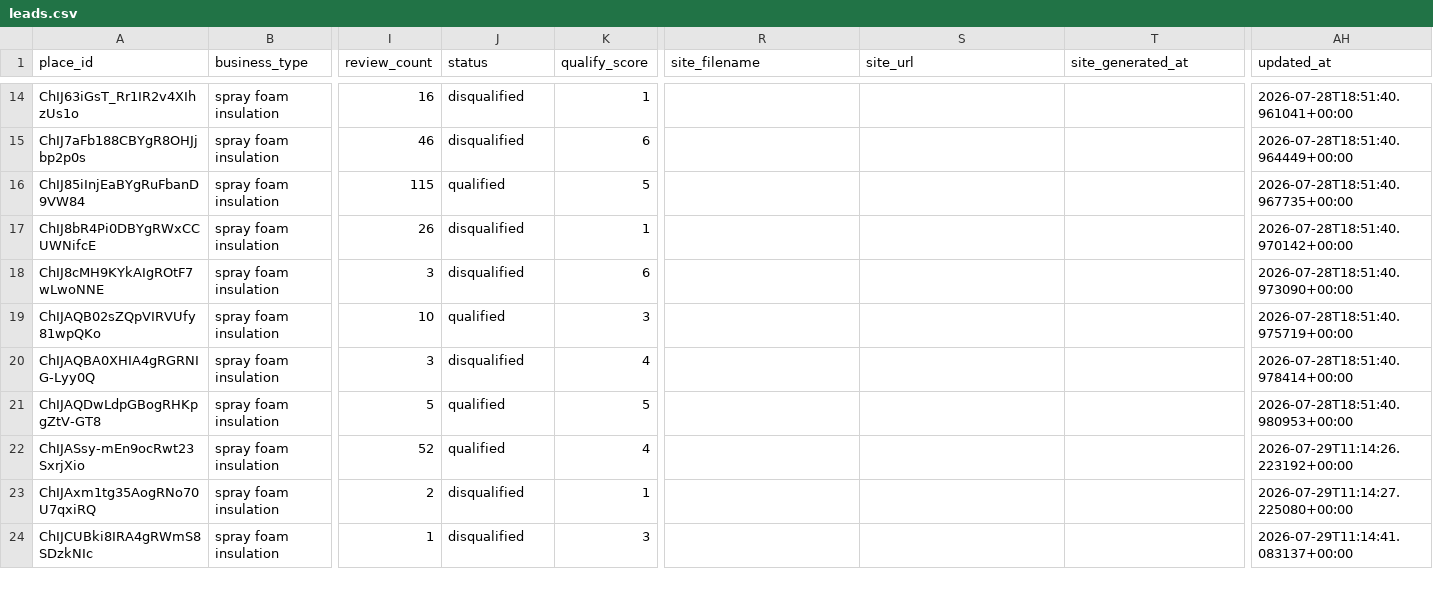
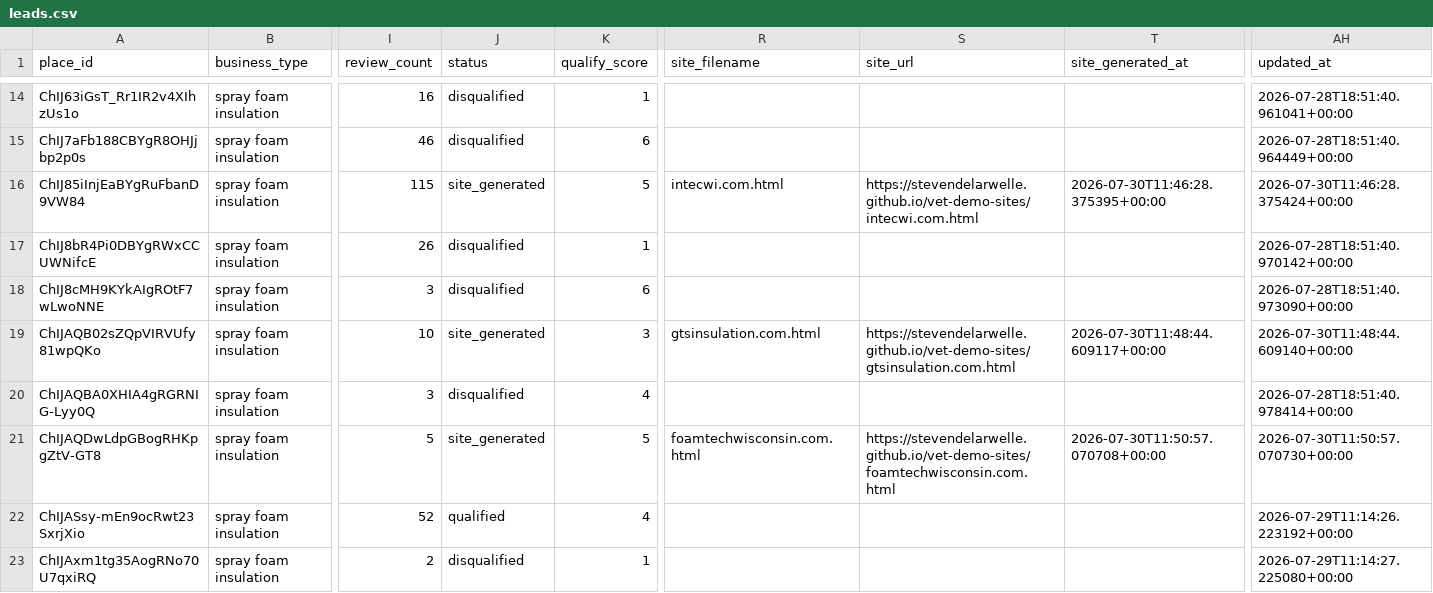
Before and after one commit to stevendelarwelle/hosted-site-outreach, a CSV file: data/leads.csv, drawn as a sheet; only a part is shown, gaps mark what is left out; the shorter side is filled out with more unchanged rows; the diff names each change by its address in the sheet, - before the commit and + after, or states it on an @@ line.

```diff
--- a/data/leads.csv
+++ b/data/leads.csv
-J16 (status): qualified
+J16 (status): site_generated
-R16 (site_filename): (empty)
+R16 (site_filename): intecwi.com.html
-S16 (site_url): (empty)
+S16 (site_url): https://stevendelarwelle.github.io/vet-demo-sites/intecwi.com.html
-T16 (site_generated_at): (empty)
+T16 (site_generated_at): 2026-07-30T11:46:28.375395+00:00
-AH16 (updated_at): 2026-07-28T18:51:40.967735+00:00
+AH16 (updated_at): 2026-07-30T11:46:28.375424+00:00
-J19 (status): qualified
+J19 (status): site_generated
-R19 (site_filename): (empty)
+R19 (site_filename): gtsinsulation.com.html
-S19 (site_url): (empty)
+S19 (site_url): https://stevendelarwelle.github.io/vet-demo-sites/gtsinsulation.com.html
-T19 (site_generated_at): (empty)
+T19 (site_generated_at): 2026-07-30T11:48:44.609117+00:00
-AH19 (updated_at): 2026-07-28T18:51:40.975719+00:00
+AH19 (updated_at): 2026-07-30T11:48:44.609140+00:00
-J21 (status): qualified
+J21 (status): site_generated
-R21 (site_filename): (empty)
+R21 (site_filename): foamtechwisconsin.com.html
-S21 (site_url): (empty)
+S21 (site_url): https://stevendelarwelle.github.io/vet-demo-sites/foamtechwisconsin.com.html
-T21 (site_generated_at): (empty)
+T21 (site_generated_at): 2026-07-30T11:50:57.070708+00:00
-AH21 (updated_at): 2026-07-28T18:51:40.980953+00:00
+AH21 (updated_at): 2026-07-30T11:50:57.070730+00:00
```
